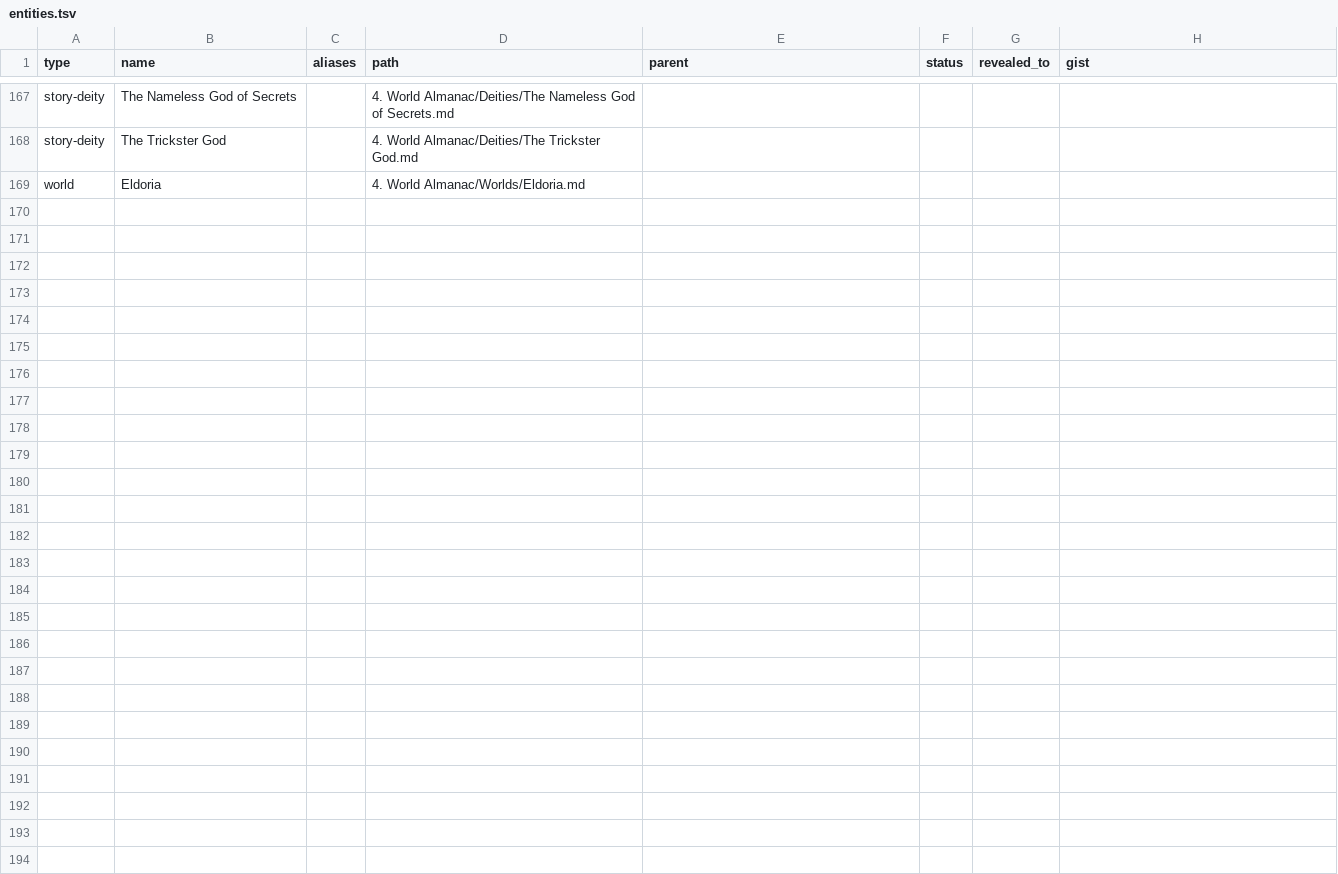
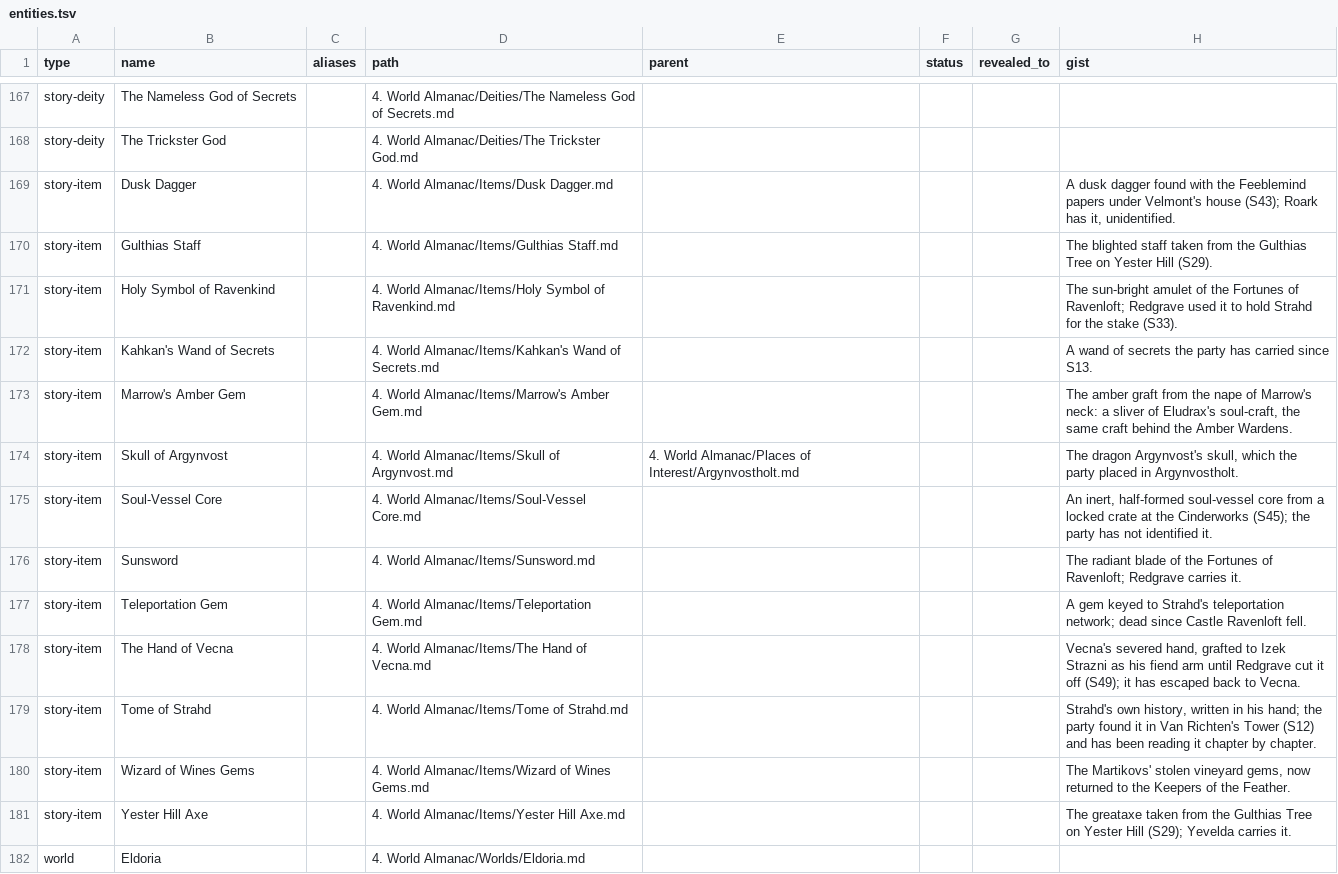
Before and after one commit to Stackclash/5e-vault, a TSV file: z_Extra/index/entities.tsv, drawn as a sheet; only a part is shown, gaps mark what is left out; the diff names each change by its address in the sheet, - before the commit and + after, or states it on an @@ line.

Commit message:
migration(E6): 13 story-item notes; Fortunes of Ravenloft list relinked in the campaign note, dropped from the party note (DM)

```diff
--- a/z_Extra/index/entities.tsv
+++ b/z_Extra/index/entities.tsv
+row 169: story-item | Dusk Dagger |  | 4. World Almanac/Items/Dusk Dagger.md |  |  |  | A dusk dagger found with the Feeblemind papers under Velmont's house (S43); Roark has it, unidentified.
+row 170: story-item | Gulthias Staff |  | 4. World Almanac/Items/Gulthias Staff.md |  |  |  | The blighted staff taken from the Gulthias Tree on Yester Hill (S29).
+row 171: story-item | Holy Symbol of Ravenkind |  | 4. World Almanac/Items/Holy Symbol of Ravenkind.md |  |  |  | The sun-bright amulet of the Fortunes of Ravenloft; Redgrave used it to hold Strahd for the stake (S33).
+row 172: story-item | Kahkan's Wand of Secrets |  | 4. World Almanac/Items/Kahkan's Wand of Secrets.md |  |  |  | A wand of secrets the party has carried since S13.
+row 173: story-item | Marrow's Amber Gem |  | 4. World Almanac/Items/Marrow's Amber Gem.md |  |  |  | The amber graft from the nape of Marrow's neck: a sliver of Eludrax's soul-craft, the same craft behind the Amber Wardens.
+row 174: story-item | Skull of Argynvost |  | 4. World Almanac/Items/Skull of Argynvost.md | 4. World Almanac/Places of Interest/Argynvostholt.md |  |  | The dragon Argynvost's skull, which the party placed in Argynvostholt.
+row 175: story-item | Soul-Vessel Core |  | 4. World Almanac/Items/Soul-Vessel Core.md |  |  |  | An inert, half-formed soul-vessel core from a locked crate at the Cinderworks (S45); the party has not identified it.
+row 176: story-item | Sunsword |  | 4. World Almanac/Items/Sunsword.md |  |  |  | The radiant blade of the Fortunes of Ravenloft; Redgrave carries it.
+row 177: story-item | Teleportation Gem |  | 4. World Almanac/Items/Teleportation Gem.md |  |  |  | A gem keyed to Strahd's teleportation network; dead since Castle Ravenloft fell.
+row 178: story-item | The Hand of Vecna |  | 4. World Almanac/Items/The Hand of Vecna.md |  |  |  | Vecna's severed hand, grafted to Izek Strazni as his fiend arm until Redgrave cut it off (S49); it has escaped back to Vecna.
+row 179: story-item | Tome of Strahd |  | 4. World Almanac/Items/Tome of Strahd.md |  |  |  | Strahd's own history, written in his hand; the party found it in Van Richten's Tower (S12) and has been reading it chapter by chapter.
+row 180: story-item | Wizard of Wines Gems |  | 4. World Almanac/Items/Wizard of Wines Gems.md |  |  |  | The Martikovs' stolen vineyard gems, now returned to the Keepers of the Feather.
+row 181: story-item | Yester Hill Axe |  | 4. World Almanac/Items/Yester Hill Axe.md |  |  |  | The greataxe taken from the Gulthias Tree on Yester Hill (S29); Yevelda carries it.
```
Also changed, not shown: z_Extra/index/edges.tsv, 17 other files.
